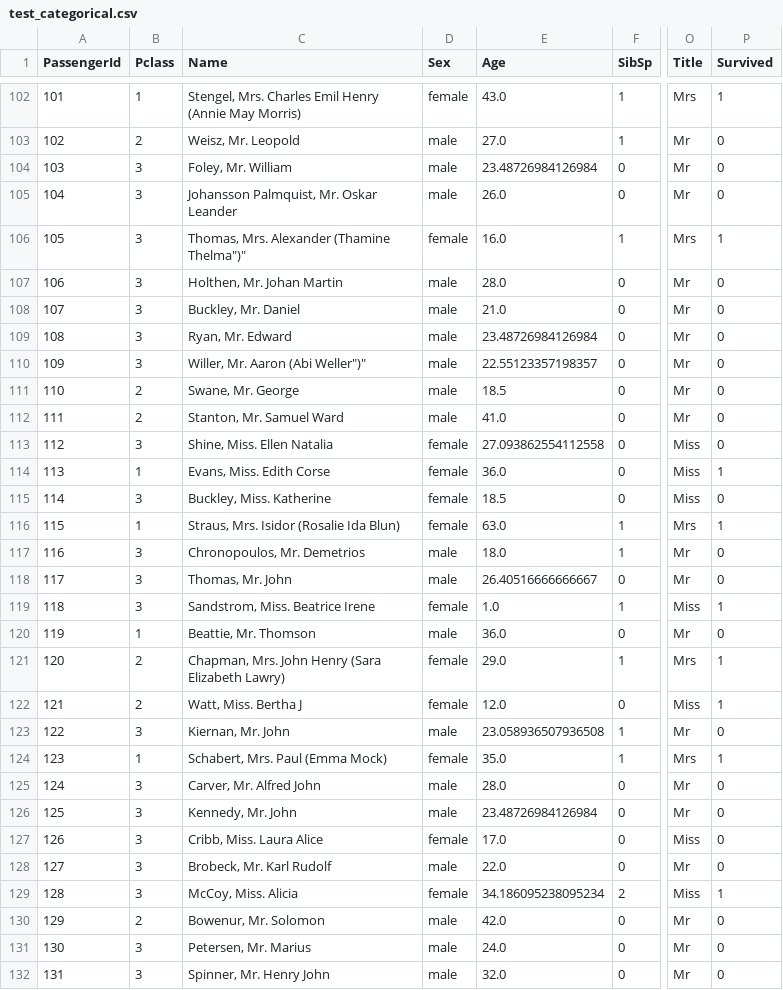
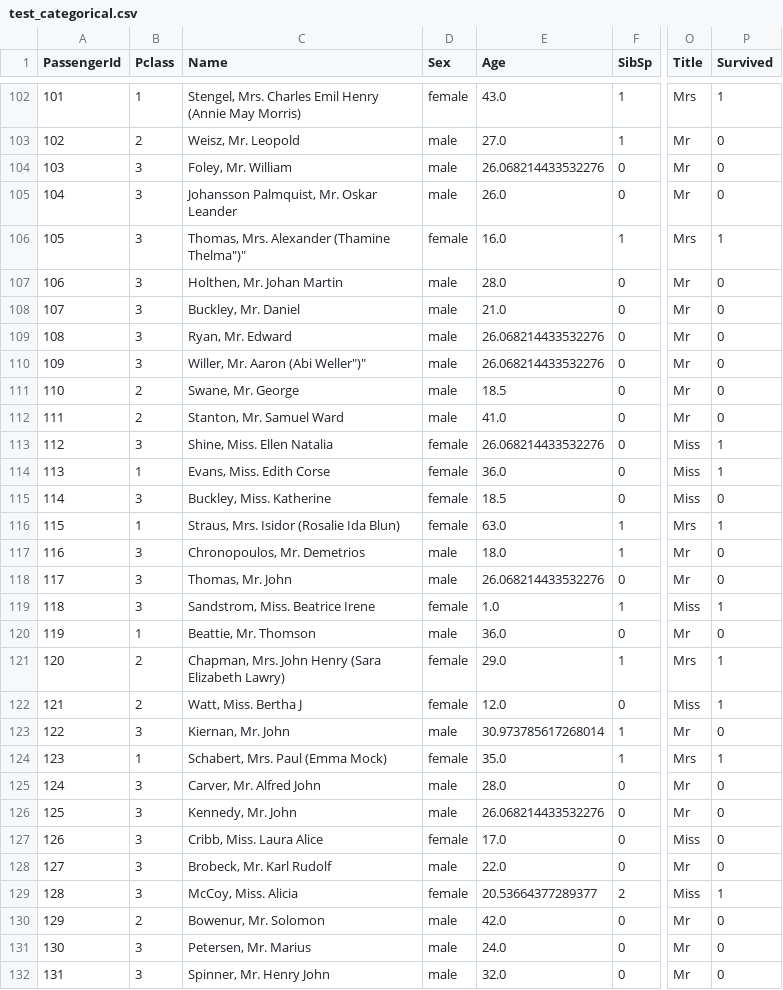
Before and after one commit to SpookNals/titanicdashboard, a CSV file: test_categorical.csv, drawn as a sheet; only a part is shown, gaps mark what is left out; the diff covers the shown part only; the diff names each change by its address in the sheet, - before the commit and + after, or states it on an @@ line.

```diff
--- a/test_categorical.csv
+++ b/test_categorical.csv
-E104 (Age): 23.48726984126984
+E104 (Age): 26.068214433532276
-E109 (Age): 23.48726984126984
+E109 (Age): 26.068214433532276
-E110 (Age): 22.55123357198357
+E110 (Age): 26.068214433532276
-E113 (Age): 27.093862554112558
+E113 (Age): 26.068214433532276
-P113 (Survived): 0
+P113 (Survived): 1
-E118 (Age): 26.40516666666667
+E118 (Age): 26.068214433532276
-E123 (Age): 23.058936507936508
+E123 (Age): 30.973785617268014
-E126 (Age): 23.48726984126984
+E126 (Age): 26.068214433532276
-E129 (Age): 34.186095238095234
+E129 (Age): 20.53664377289377
```
Also changed, not shown: 105 edited cells elsewhere in this file, train_categorical.csv, 1 other file.
